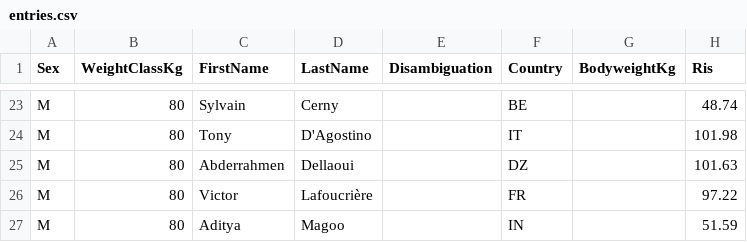
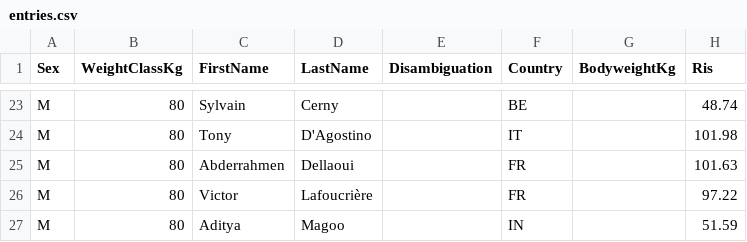
Before and after one commit to openstreetlifting/openstreetlifting, a CSV file: backend/data/competitions/finalrep/2023/worlds-2023/entries.csv, drawn as a sheet; only a part is shown, gaps mark what is left out; the diff names each change by its address in the sheet, - before the commit and + after, or states it on an @@ line.

Commit message:
fix(data): list Abderrahmen Dellaoui as French at Worlds 2023

```diff
--- a/backend/data/competitions/finalrep/2023/worlds-2023/entries.csv
+++ b/backend/data/competitions/finalrep/2023/worlds-2023/entries.csv
-F25 (Country): DZ
+F25 (Country): FR
```
